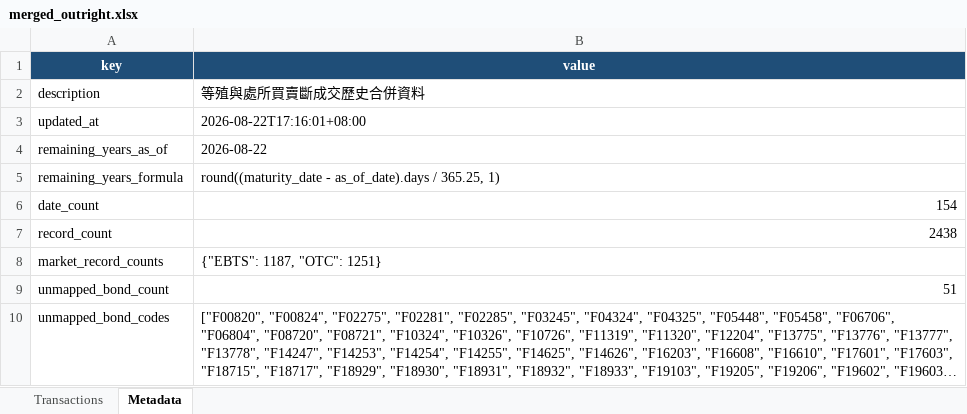
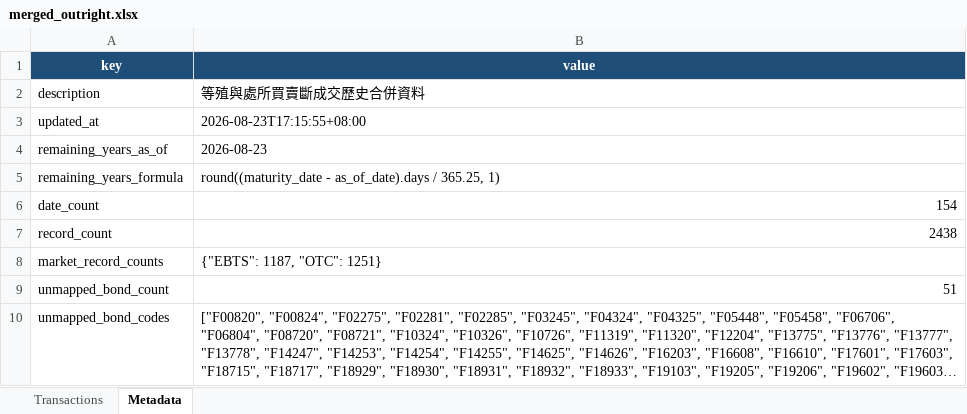
Before and after one commit to bruce851117/tw-bond, an Excel workbook: data/merged_outright.xlsx, sheet Metadata, drawn as a sheet; long unchanged cells end in …; values as stored, in another font and other column widths than the file's, no borders; the diff names each change by its address in the sheet, - before the commit and + after, or states it on an @@ line.

```diff
--- a/data/merged_outright.xlsx (sheet Metadata)
+++ b/data/merged_outright.xlsx (sheet Metadata)
-B3 (value): 2026-08-22T17:16:01+08:00
+B3 (value): 2026-08-23T17:15:55+08:00
-B4 (value): 2026-08-22
+B4 (value): 2026-08-23
```
Also changed, not shown: sheet Transactions, 2 other files.
